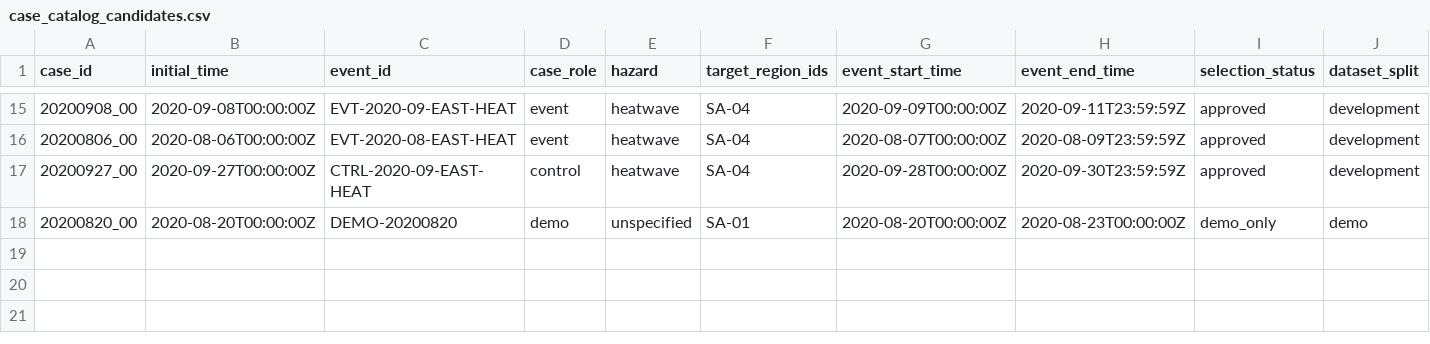
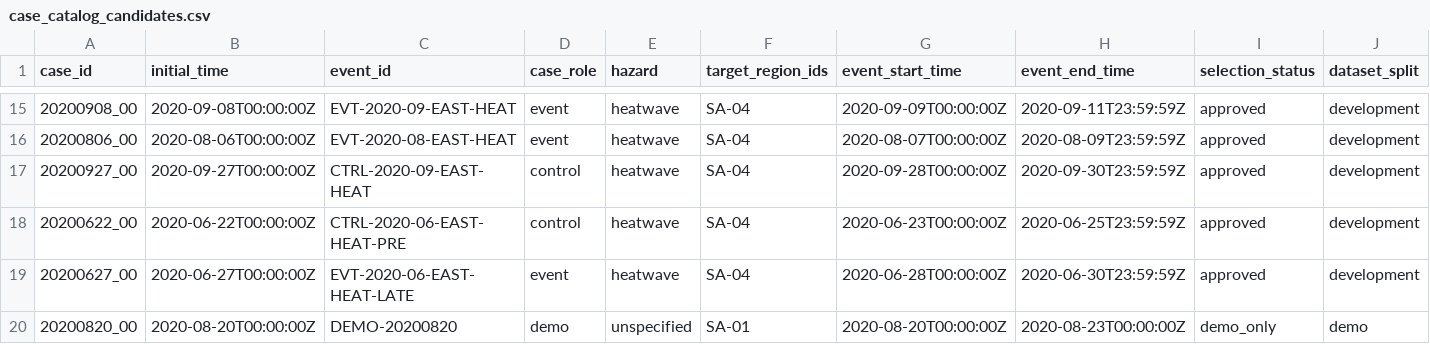
Before and after one commit to OziOzi00/saudi-extreme-weather-warning, a CSV file: configs/case_catalog_candidates.csv, drawn as a sheet; only a part is shown, gaps mark what is left out; rows hold the shown columns only; the diff names each change by its address in the sheet, - before the commit and + after, or states it on an @@ line.

```diff
--- a/configs/case_catalog_candidates.csv
+++ b/configs/case_catalog_candidates.csv
+row 18: 20200622_00 | 2020-06-22T00:00:00Z | CTRL-2020-06-EAST-HEAT-PRE | control | heatwave | SA-04 | 2020-06-23T00:00:00Z | 2020-06-25T23:59:59Z | approved | development
+row 19: 20200627_00 | 2020-06-27T00:00:00Z | EVT-2020-06-EAST-HEAT-LATE | event | heatwave | SA-04 | 2020-06-28T00:00:00Z | 2020-06-30T23:59:59Z | approved | development
```
Also changed, not shown: handoff/weather_verification/development_continuous_metrics.csv, handoff/weather_verification/development_heatwave_sequences.csv, 30 other files.
